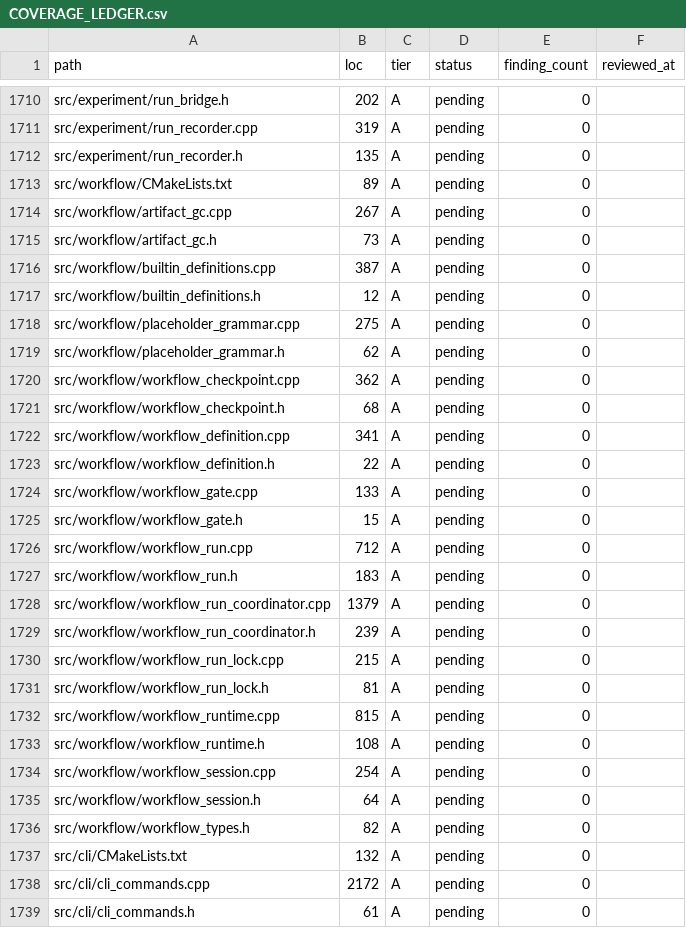
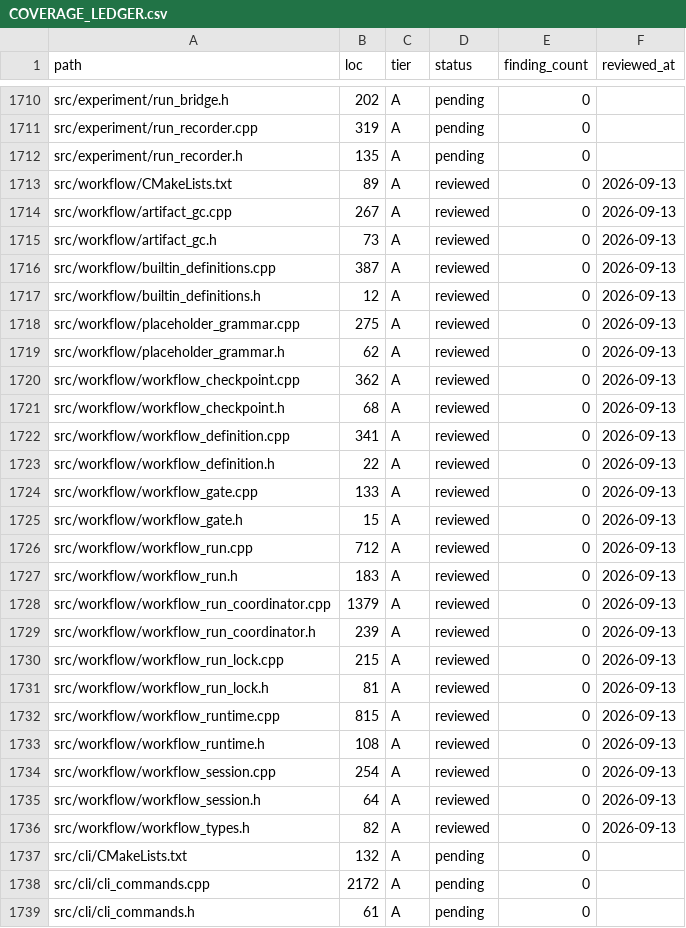
Before and after one commit to WindWang2/exp-rs, a CSV file: review/COVERAGE_LEDGER.csv, drawn as a sheet; only a part is shown, gaps mark what is left out; the diff covers the shown part only.

Commit message:
review(jobs,workflow): ledger mark (job_engine 1120 + coordinator 1379 deep reads)

```diff
--- a/review/COVERAGE_LEDGER.csv
+++ b/review/COVERAGE_LEDGER.csv
@@ -1712,26 +1712,26 @@ src/experiment/run_recorder.cpp,319,A,pending,0,
 src/experiment/run_recorder.h,135,A,pending,0,
-src/workflow/CMakeLists.txt,89,A,pending,0,
-src/workflow/artifact_gc.cpp,267,A,pending,0,
-src/workflow/artifact_gc.h,73,A,pending,0,
-src/workflow/builtin_definitions.cpp,387,A,pending,0,
-src/workflow/builtin_definitions.h,12,A,pending,0,
-src/workflow/placeholder_grammar.cpp,275,A,pending,0,
-src/workflow/placeholder_grammar.h,62,A,pending,0,
-src/workflow/workflow_checkpoint.cpp,362,A,pending,0,
-src/workflow/workflow_checkpoint.h,68,A,pending,0,
-src/workflow/workflow_definition.cpp,341,A,pending,0,
-src/workflow/workflow_definition.h,22,A,pending,0,
-src/workflow/workflow_gate.cpp,133,A,pending,0,
-src/workflow/workflow_gate.h,15,A,pending,0,
-src/workflow/workflow_run.cpp,712,A,pending,0,
-src/workflow/workflow_run.h,183,A,pending,0,
-src/workflow/workflow_run_coordinator.cpp,1379,A,pending,0,
-src/workflow/workflow_run_coordinator.h,239,A,pending,0,
-src/workflow/workflow_run_lock.cpp,215,A,pending,0,
-src/workflow/workflow_run_lock.h,81,A,pending,0,
-src/workflow/workflow_runtime.cpp,815,A,pending,0,
-src/workflow/workflow_runtime.h,108,A,pending,0,
-src/workflow/workflow_session.cpp,254,A,pending,0,
-src/workflow/workflow_session.h,64,A,pending,0,
-src/workflow/workflow_types.h,82,A,pending,0,
+src/workflow/CMakeLists.txt,89,A,reviewed,0,2026-09-13
+src/workflow/artifact_gc.cpp,267,A,reviewed,0,2026-09-13
+src/workflow/artifact_gc.h,73,A,reviewed,0,2026-09-13
+src/workflow/builtin_definitions.cpp,387,A,reviewed,0,2026-09-13
+src/workflow/builtin_definitions.h,12,A,reviewed,0,2026-09-13
+src/workflow/placeholder_grammar.cpp,275,A,reviewed,0,2026-09-13
+src/workflow/placeholder_grammar.h,62,A,reviewed,0,2026-09-13
+src/workflow/workflow_checkpoint.cpp,362,A,reviewed,0,2026-09-13
+src/workflow/workflow_checkpoint.h,68,A,reviewed,0,2026-09-13
+src/workflow/workflow_definition.cpp,341,A,reviewed,0,2026-09-13
+src/workflow/workflow_definition.h,22,A,reviewed,0,2026-09-13
+src/workflow/workflow_gate.cpp,133,A,reviewed,0,2026-09-13
+src/workflow/workflow_gate.h,15,A,reviewed,0,2026-09-13
+src/workflow/workflow_run.cpp,712,A,reviewed,0,2026-09-13
+src/workflow/workflow_run.h,183,A,reviewed,0,2026-09-13
+src/workflow/workflow_run_coordinator.cpp,1379,A,reviewed,0,2026-09-13
+src/workflow/workflow_run_coordinator.h,239,A,reviewed,0,2026-09-13
+src/workflow/workflow_run_lock.cpp,215,A,reviewed,0,2026-09-13
+src/workflow/workflow_run_lock.h,81,A,reviewed,0,2026-09-13
+src/workflow/workflow_runtime.cpp,815,A,reviewed,0,2026-09-13
+src/workflow/workflow_runtime.h,108,A,reviewed,0,2026-09-13
+src/workflow/workflow_session.cpp,254,A,reviewed,0,2026-09-13
+src/workflow/workflow_session.h,64,A,reviewed,0,2026-09-13
+src/workflow/workflow_types.h,82,A,reviewed,0,2026-09-13
 src/cli/CMakeLists.txt,132,A,pending,0,
```
Also changed, not shown: 8 edited cells elsewhere in this file.
